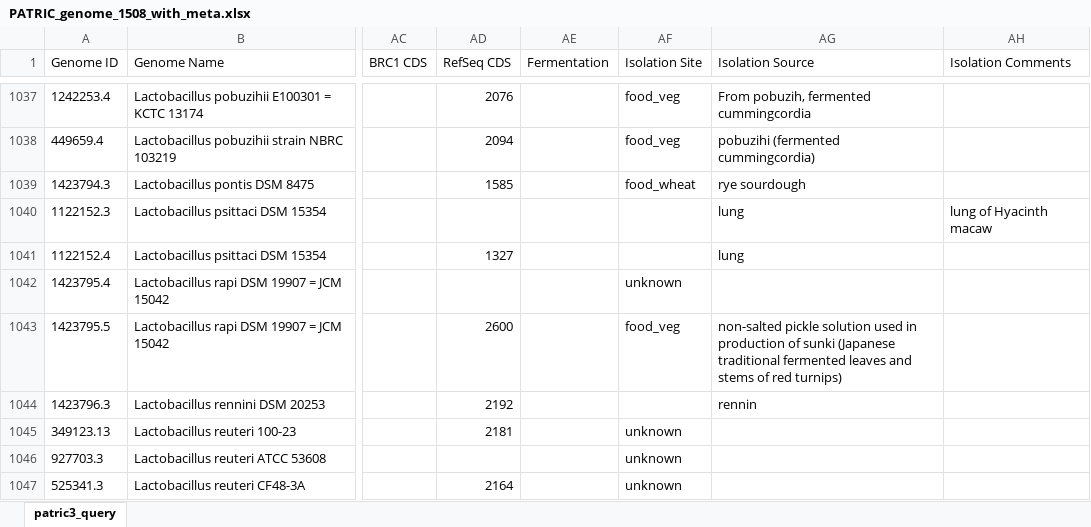
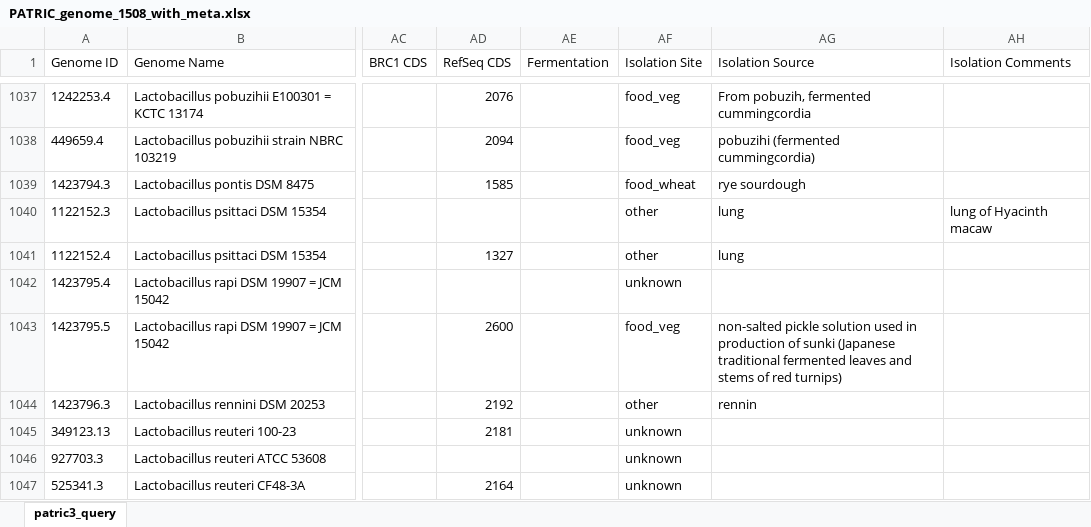
Before and after one commit to Tjmoutinho/Lactobacillus, an Excel workbook: Data/PATRIC_genome_1508_with_meta.xlsx, sheet patric3_query, drawn as a sheet; only a part is shown, gaps mark what is left out; values as stored, in another font and other column widths than the file's, no borders; the diff covers the shown part only; the diff names each change by its address in the sheet, - before the commit and + after, or states it on an @@ line.

```diff
--- a/Data/PATRIC_genome_1508_with_meta.xlsx (sheet patric3_query)
+++ b/Data/PATRIC_genome_1508_with_meta.xlsx (sheet patric3_query)
-AF1040:AF1041 (Isolation Site): (empty)
+AF1040:AF1041 (Isolation Site): other
-AF1044 (Isolation Site): (empty)
+AF1044 (Isolation Site): other
```
Also changed, not shown: 103 edited cells elsewhere in this sheet, 1 other file.
